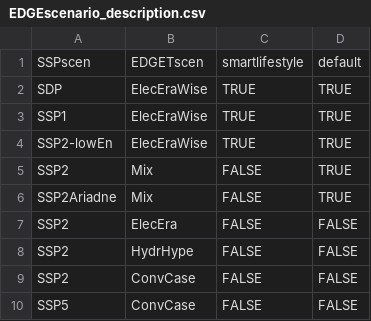
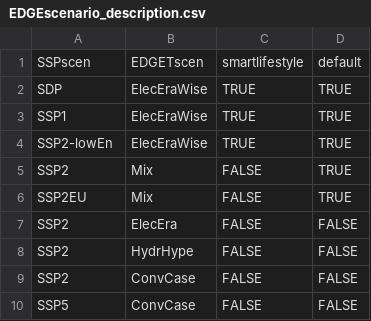
Before and after one commit to pik-piam/edgeTransport, a CSV file: inst/extdata/EDGEscenario_description.csv, drawn as a sheet.

```diff
--- a/inst/extdata/EDGEscenario_description.csv
+++ b/inst/extdata/EDGEscenario_description.csv
@@ -5,3 +5,3 @@ SSP2-lowEn;ElecEraWise;TRUE;TRUE
 SSP2;Mix;FALSE;TRUE
-SSP2Ariadne;Mix;FALSE;TRUE
+SSP2EU;Mix;FALSE;TRUE
 SSP2;ElecEra;FALSE;FALSE
```
Also changed, not shown: 2 other files.
